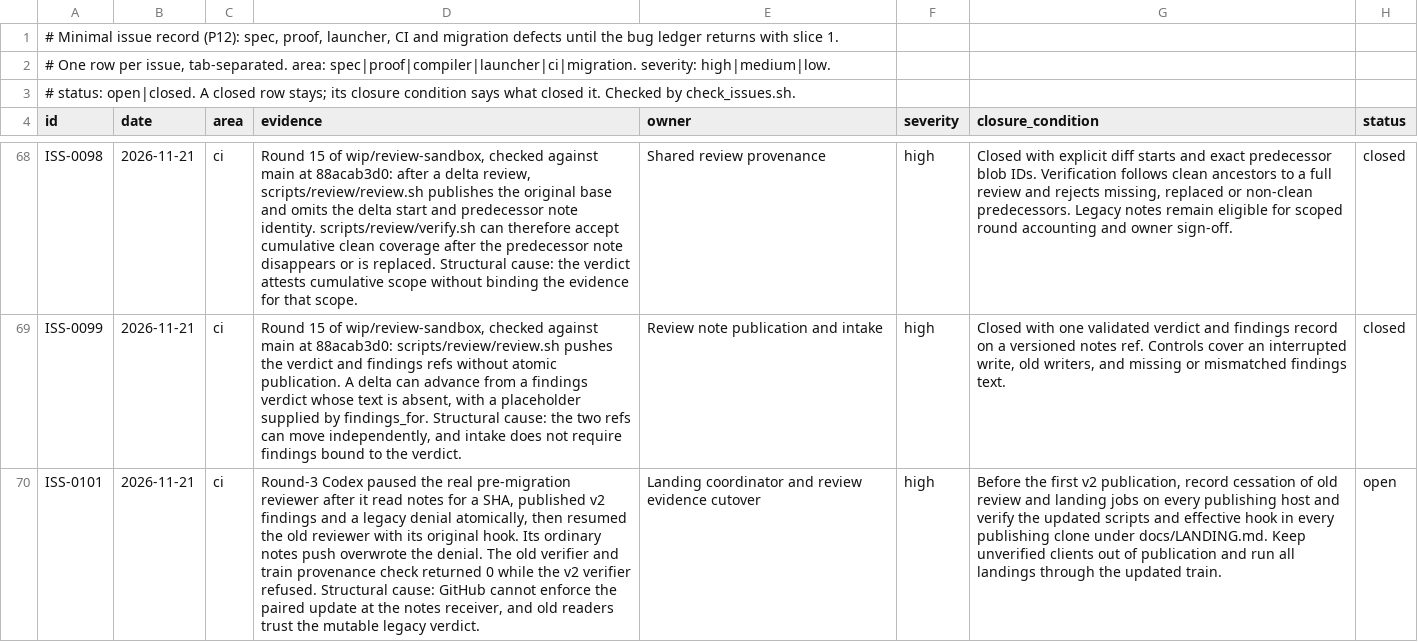
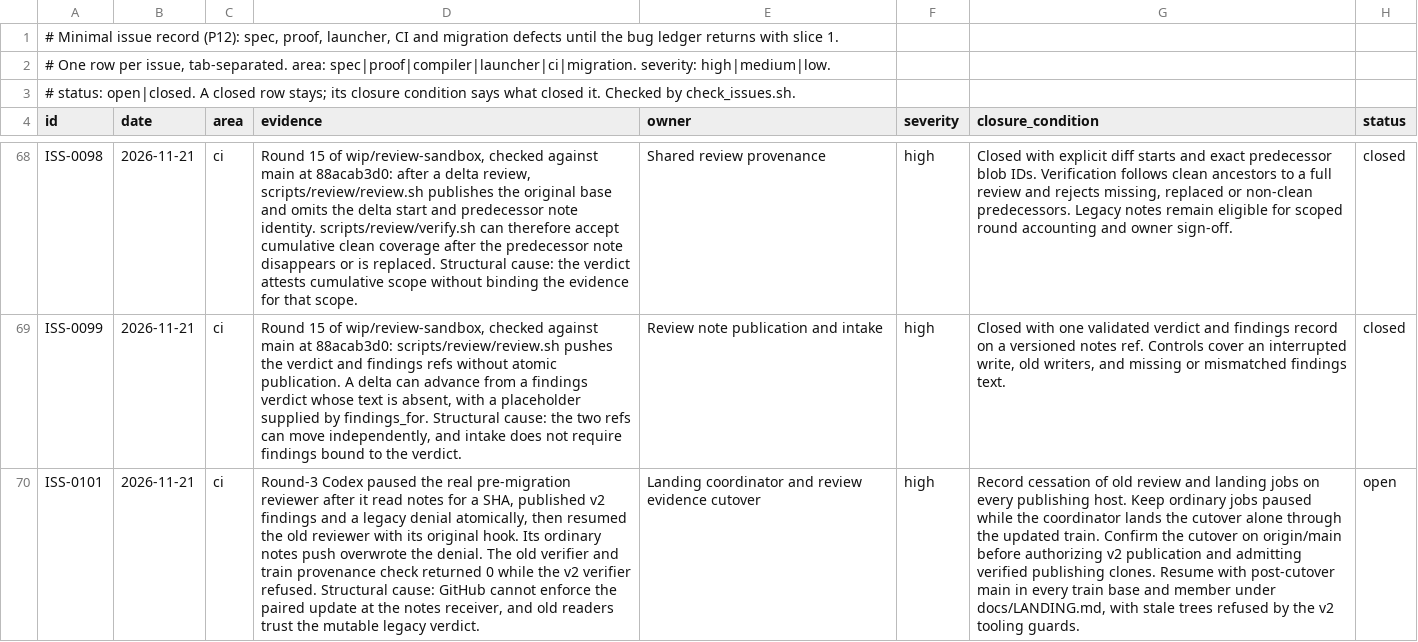
Before and after one commit to lambdaclass/concrete, a TSV file: ISSUES.tsv, drawn as a sheet; only a part is shown, gaps mark what is left out; the diff names each change by its address in the sheet, - before the commit and + after, or states it on an @@ line.

```diff
--- a/ISSUES.tsv
+++ b/ISSUES.tsv
-G70 (closure_condition): Before the first v2 publication, record cessation of old review and landing jobs on every publishing host and verify the updated scripts and effective hook in every publishing clone under docs/LANDING.md. Keep unverified clients out of publication and run all landings through the updated train.
+G70 (closure_condition): Record cessation of old review and landing jobs on every publishing host. Keep ordinary jobs paused while the coordinator lands the cutover alone through the updated train. Confirm the cutover on origin/main before authorizing v2 publication and admitting verified publishing clones. Resume with post-cutover main in every train base and member under docs/LANDING.md, with stale trees refused by the v2 tooling guards.
```
Also changed, not shown: 8 other files.
